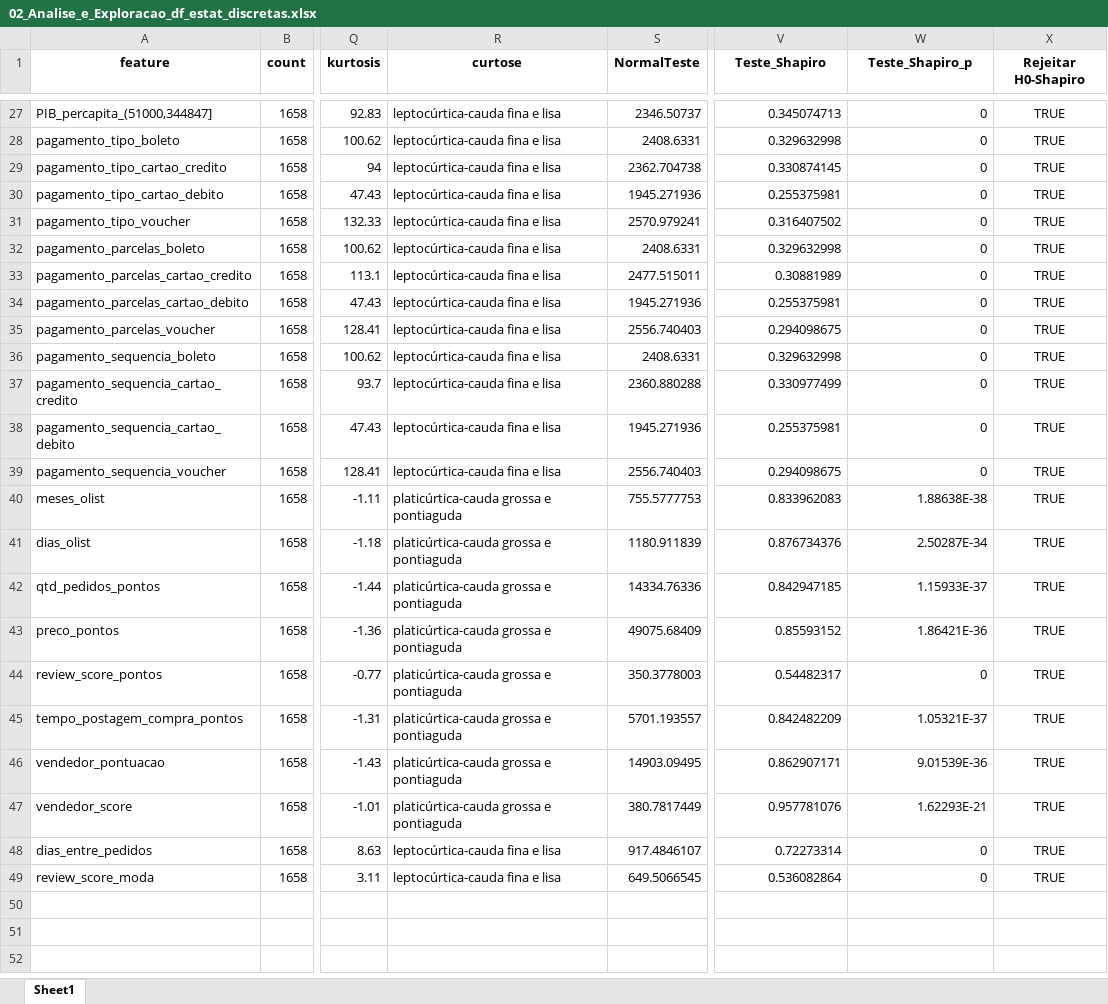
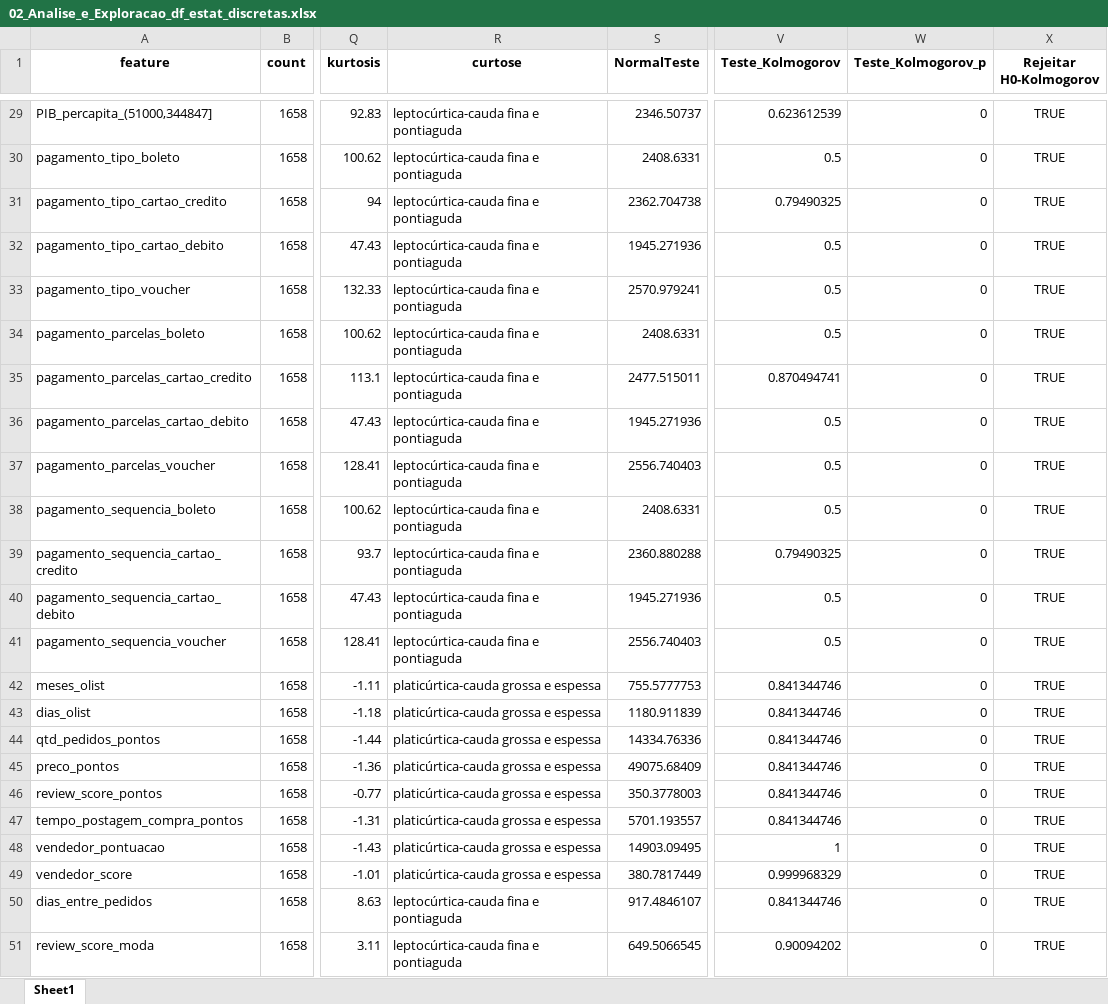
Before and after one commit to Alexandre-316/Projeto_Ciencia_de_Dados, an Excel workbook: Template/02_Analise_e_Exploracao_df_estat_discretas.xlsx, sheet Sheet1, drawn as a sheet; only a part is shown, gaps mark what is left out; values as stored, in another font and other column widths than the file's, no borders; addresses are those after the commit; the diff covers the shown part only; the diff names each change by its address in the sheet, - before the commit and + after, or states it on an @@ line.

```diff
--- a/Template/02_Analise_e_Exploracao_df_estat_discretas.xlsx (sheet Sheet1)
+++ b/Template/02_Analise_e_Exploracao_df_estat_discretas.xlsx (sheet Sheet1)
-V1: Teste_Shapiro
+V1: Teste_Kolmogorov
-W1: Teste_Shapiro_p
+W1: Teste_Kolmogorov_p
-X1: Rejeitar H0-Shapiro
+X1: Rejeitar H0-Kolmogorov
-R29:R41 (curtose): leptocúrtica-cauda fina e lisa
+R29:R41 (curtose): leptocúrtica-cauda fina e pontiaguda
-V29 (Teste_Kolmogorov): 0.345074713
+V29 (Teste_Kolmogorov): 0.623612539
-V30 (Teste_Kolmogorov): 0.329632998
+V30 (Teste_Kolmogorov): 0.5
-V31 (Teste_Kolmogorov): 0.330874145
+V31 (Teste_Kolmogorov): 0.79490325
-V32 (Teste_Kolmogorov): 0.255375981
+V32 (Teste_Kolmogorov): 0.5
-V33 (Teste_Kolmogorov): 0.316407502
+V33 (Teste_Kolmogorov): 0.5
-V34 (Teste_Kolmogorov): 0.329632998
+V34 (Teste_Kolmogorov): 0.5
-V35 (Teste_Kolmogorov): 0.30881989
+V35 (Teste_Kolmogorov): 0.870494741
-V36 (Teste_Kolmogorov): 0.255375981
+V36 (Teste_Kolmogorov): 0.5
-V37 (Teste_Kolmogorov): 0.294098675
+V37 (Teste_Kolmogorov): 0.5
-V38 (Teste_Kolmogorov): 0.329632998
+V38 (Teste_Kolmogorov): 0.5
-V39 (Teste_Kolmogorov): 0.330977499
+V39 (Teste_Kolmogorov): 0.79490325
-V40 (Teste_Kolmogorov): 0.255375981
+V40 (Teste_Kolmogorov): 0.5
-V41 (Teste_Kolmogorov): 0.294098675
+V41 (Teste_Kolmogorov): 0.5
-R42:R49 (curtose): platicúrtica-cauda grossa e pontiaguda
+R42:R49 (curtose): platicúrtica-cauda grossa e espessa
-V42 (Teste_Kolmogorov): 0.833962083
+V42 (Teste_Kolmogorov): 0.841344746
-W42 (Teste_Kolmogorov_p): 1.88638E-38
+W42 (Teste_Kolmogorov_p): 0
-V43 (Teste_Kolmogorov): 0.876734376
+V43 (Teste_Kolmogorov): 0.841344746
-W43 (Teste_Kolmogorov_p): 2.50287E-34
+W43 (Teste_Kolmogorov_p): 0
-V44 (Teste_Kolmogorov): 0.842947185
+V44 (Teste_Kolmogorov): 0.841344746
-W44 (Teste_Kolmogorov_p): 1.15933E-37
+W44 (Teste_Kolmogorov_p): 0
-V45 (Teste_Kolmogorov): 0.85593152
+V45 (Teste_Kolmogorov): 0.841344746
-W45 (Teste_Kolmogorov_p): 1.86421E-36
+W45 (Teste_Kolmogorov_p): 0
-V46 (Teste_Kolmogorov): 0.54482317
+V46 (Teste_Kolmogorov): 0.841344746
-V47 (Teste_Kolmogorov): 0.842482209
+V47 (Teste_Kolmogorov): 0.841344746
-W47 (Teste_Kolmogorov_p): 1.05321E-37
+W47 (Teste_Kolmogorov_p): 0
-V48 (Teste_Kolmogorov): 0.862907171
+V48 (Teste_Kolmogorov): 1
-W48 (Teste_Kolmogorov_p): 9.01539E-36
+W48 (Teste_Kolmogorov_p): 0
-V49 (Teste_Kolmogorov): 0.957781076
+V49 (Teste_Kolmogorov): 0.999968329
-W49 (Teste_Kolmogorov_p): 1.62293E-21
+W49 (Teste_Kolmogorov_p): 0
-R50:R51 (curtose): leptocúrtica-cauda fina e lisa
+R50:R51 (curtose): leptocúrtica-cauda fina e pontiaguda
-V50 (Teste_Kolmogorov): 0.72273314
+V50 (Teste_Kolmogorov): 0.841344746
-V51 (Teste_Kolmogorov): 0.536082864
+V51 (Teste_Kolmogorov): 0.90094202
```
Also changed, not shown: 14 added rows and 52 edited cells elsewhere in this sheet, Template/02_Analise_e_Exploracao_df_estat_categoricas.xlsx, Template/02_Analise_e_Exploracao_df_estat_continuas.xlsx, 25 other files.
